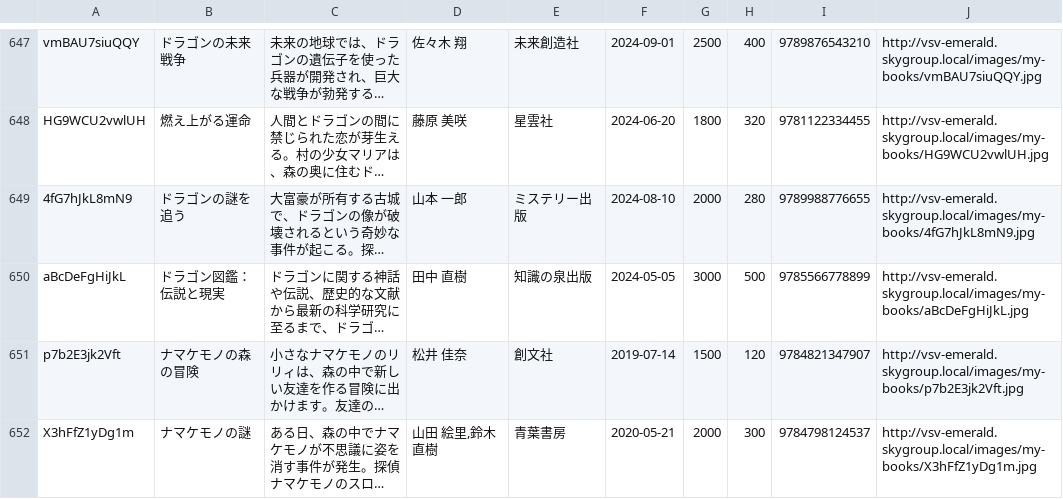
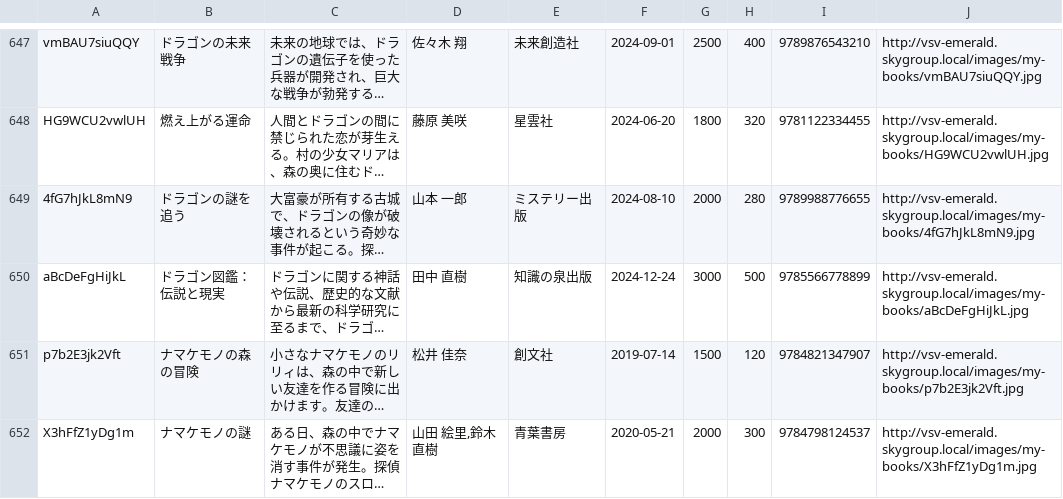
Before and after one commit to Ndia-R/my-books-backend, a CSV file: .devcontainer/db/books.csv, drawn as a sheet; only a part is shown, gaps mark what is left out; long unchanged cells end in …; the diff names each change by its address in the sheet, - before the commit and + after, or states it on an @@ line.

```diff
--- a/.devcontainer/db/books.csv
+++ b/.devcontainer/db/books.csv
-F650: 2024-05-05
+F650: 2024-12-24
```
Also changed, not shown: 8 other files.
